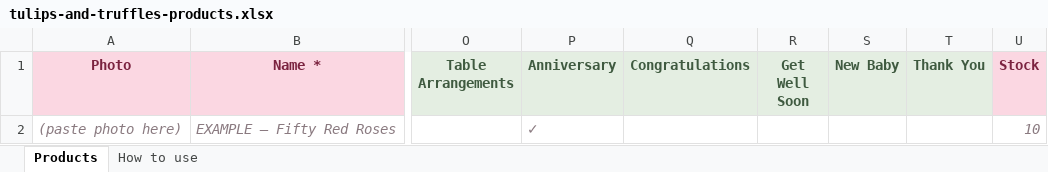
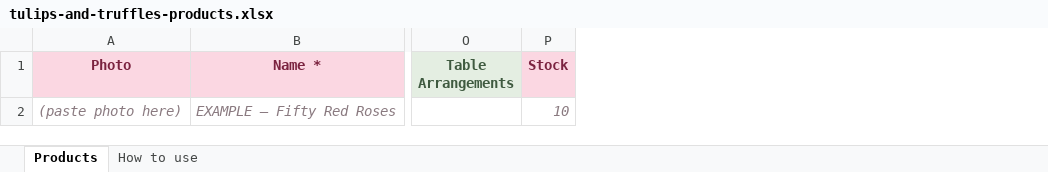
Before and after one commit to mubasher100/flowershop, an Excel workbook: tulips-and-truffles-products.xlsx, sheet Products, drawn as a sheet; only a part is shown, gaps mark what is left out; values as stored, in another font and other column widths than the file's, no borders; conditional formats not drawn; the diff names each change by its address in the sheet, - before the commit and + after, or states it on an @@ line.

```diff
--- a/tulips-and-truffles-products.xlsx (sheet Products)
+++ b/tulips-and-truffles-products.xlsx (sheet Products)
-column P (Anniversary), row 2: ✓
-column Q (Congratulations), empty
-column R (Get Well Soon), empty
-column S (New Baby), empty
-column T (Thank You), empty
```
Also changed, not shown: 2 other files.
